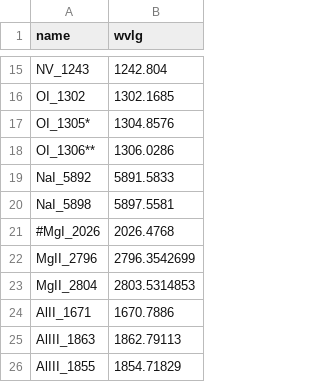
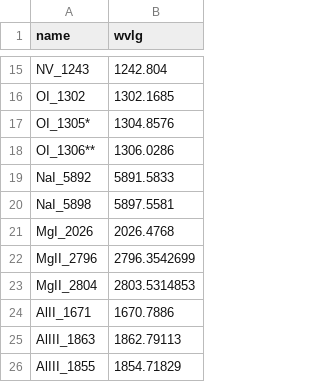
Before and after one commit to JPalmerio/zHunter, a CSV file: line_lists/basic_line_list.csv, drawn as a sheet; only a part is shown, gaps mark what is left out.

Commit message:
Updated basic line list

```diff
--- a/line_lists/basic_line_list.csv
+++ b/line_lists/basic_line_list.csv
@@ -20,3 +20,3 @@ NaI_5892,5891.5833
 NaI_5898,5897.5581
-#MgI_2026,2026.4768
+MgI_2026,2026.4768
 MgII_2796,2796.3542699
```
